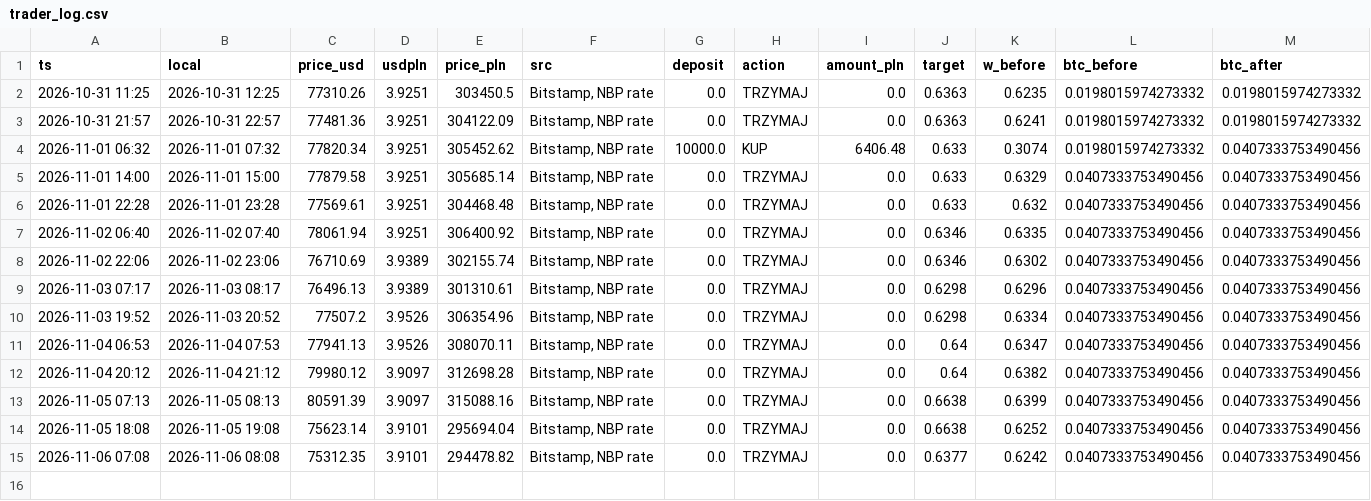
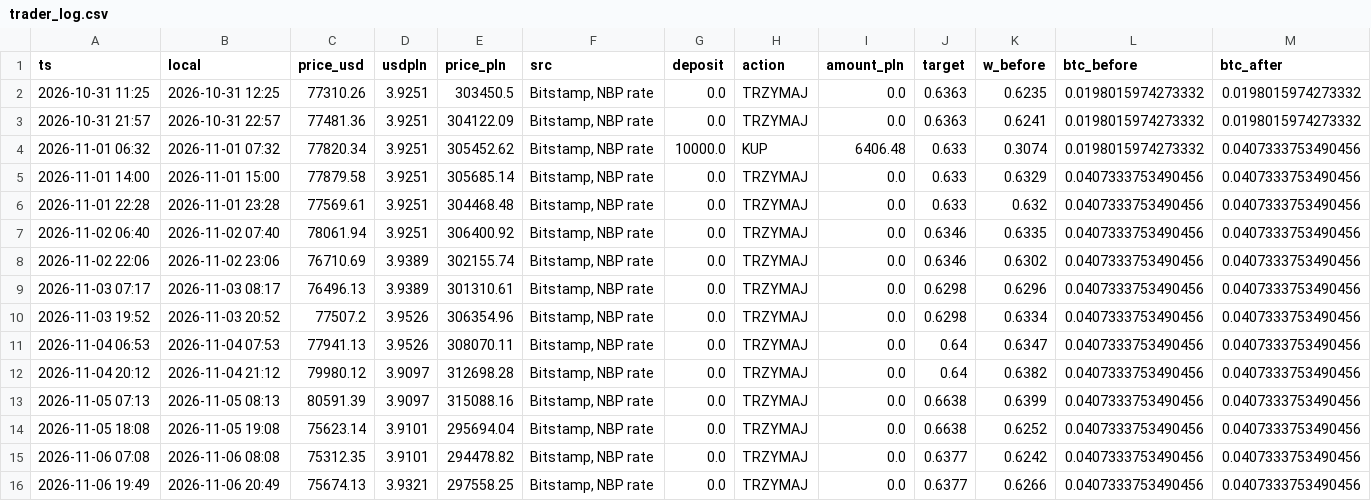
Before and after one commit to wywigacz/bitcoin-barometer, a CSV file: data/trader_log.csv, drawn as a sheet; only a part is shown; rows hold the shown columns only; the diff names each change by its address in the sheet, - before the commit and + after, or states it on an @@ line.

```diff
--- a/data/trader_log.csv
+++ b/data/trader_log.csv
+row 16: 2026-11-06 19:49 | 2026-11-06 20:49 | 75674.13 | 3.9321 | 297558.25 | Bitstamp, NBP rate | 0.0 | TRZYMAJ | 0.0 | 0.6377 | 0.6266 | 0.0407333753490456 | 0.0407333753490456
```
Also changed, not shown: data/hacks.csv, data/hl_snapshots.csv, 28 other files.
